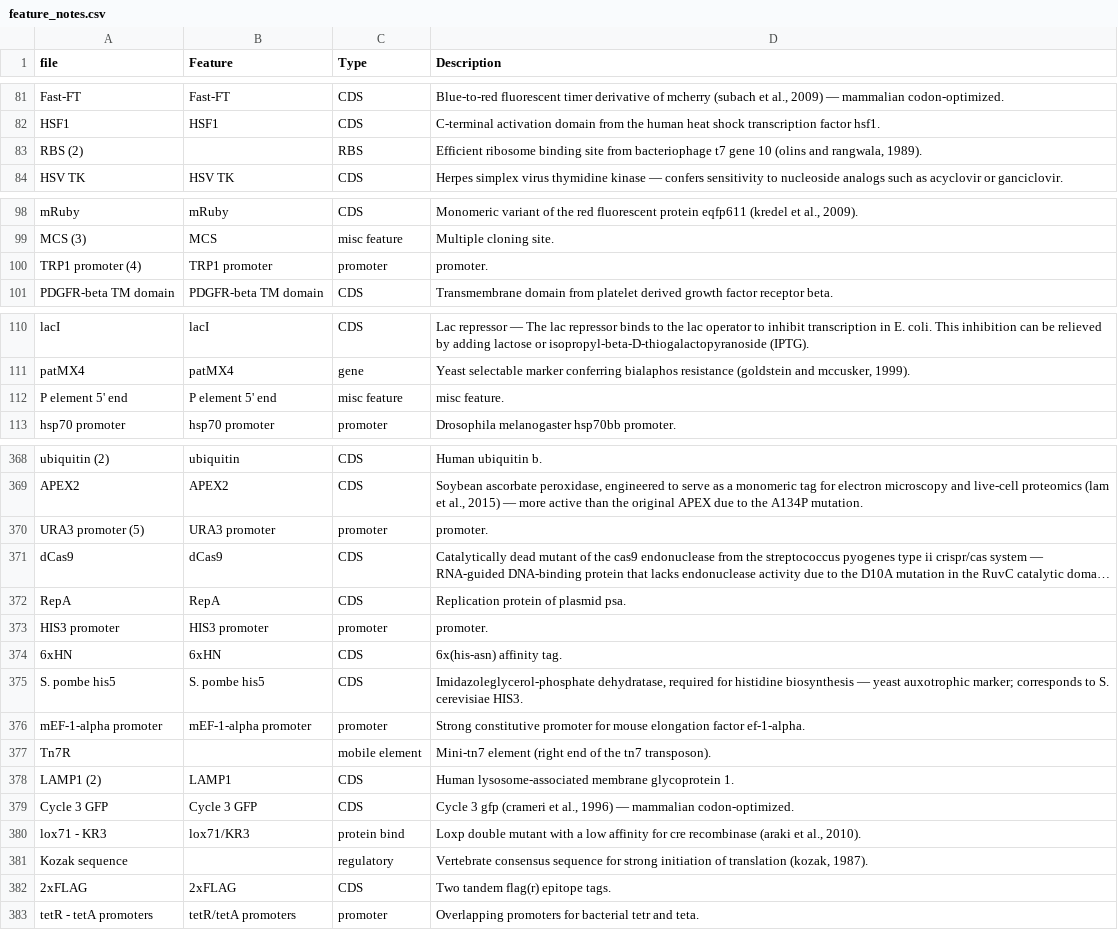
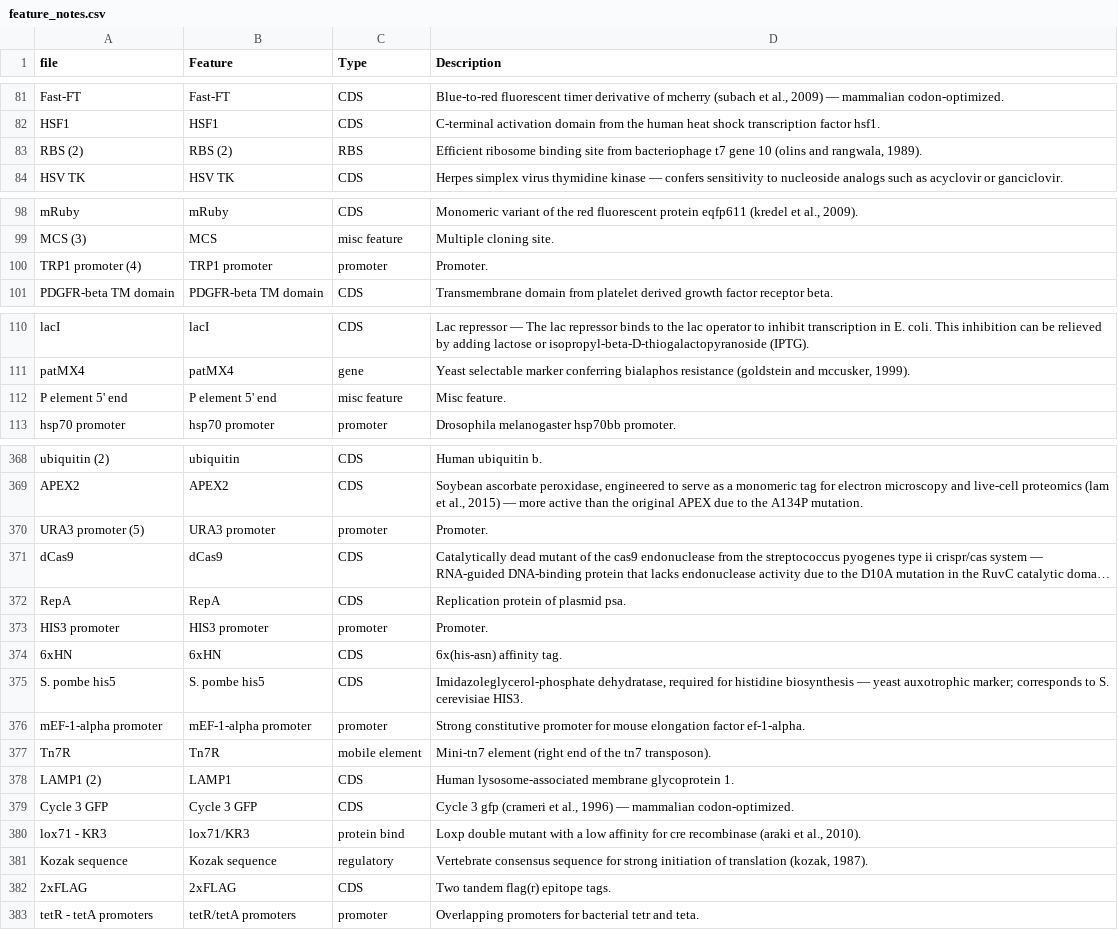
Before and after one commit to mmcguffi/pLannotate, a CSV file: feature_notes.csv, drawn as a sheet; only a part is shown, gaps mark what is left out; long unchanged cells end in …; the diff covers the shown part only; the diff names each change by its address in the sheet, - before the commit and + after, or states it on an @@ line.

```diff
--- a/feature_notes.csv
+++ b/feature_notes.csv
-B83 (Feature): (empty)
+B83 (Feature): RBS (2)
-D100 (Description): promoter.
+D100 (Description): Promoter.
-D112 (Description): misc feature.
+D112 (Description): Misc feature.
-D370 (Description): promoter.
+D370 (Description): Promoter.
-D373 (Description): promoter.
+D373 (Description): Promoter.
-B377 (Feature): (empty)
+B377 (Feature): Tn7R
-B381 (Feature): (empty)
+B381 (Feature): Kozak sequence
```
Also changed, not shown: 29 edited cells elsewhere in this file, 3 other files.
